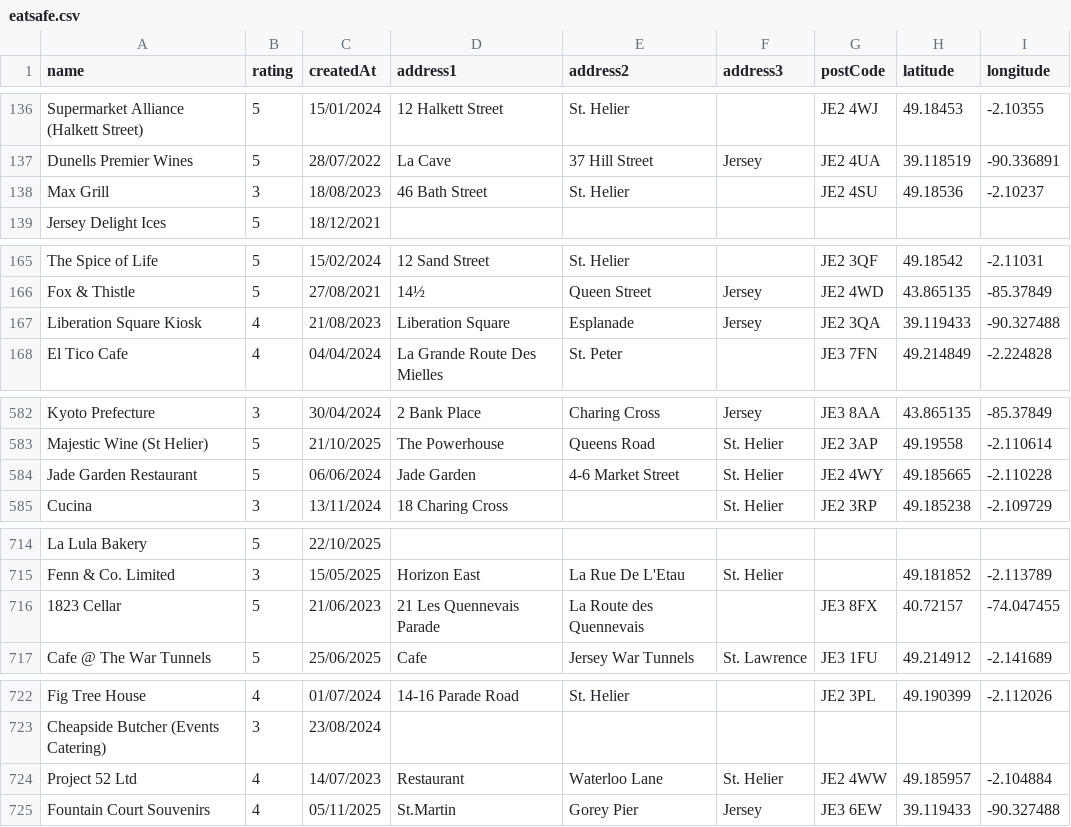
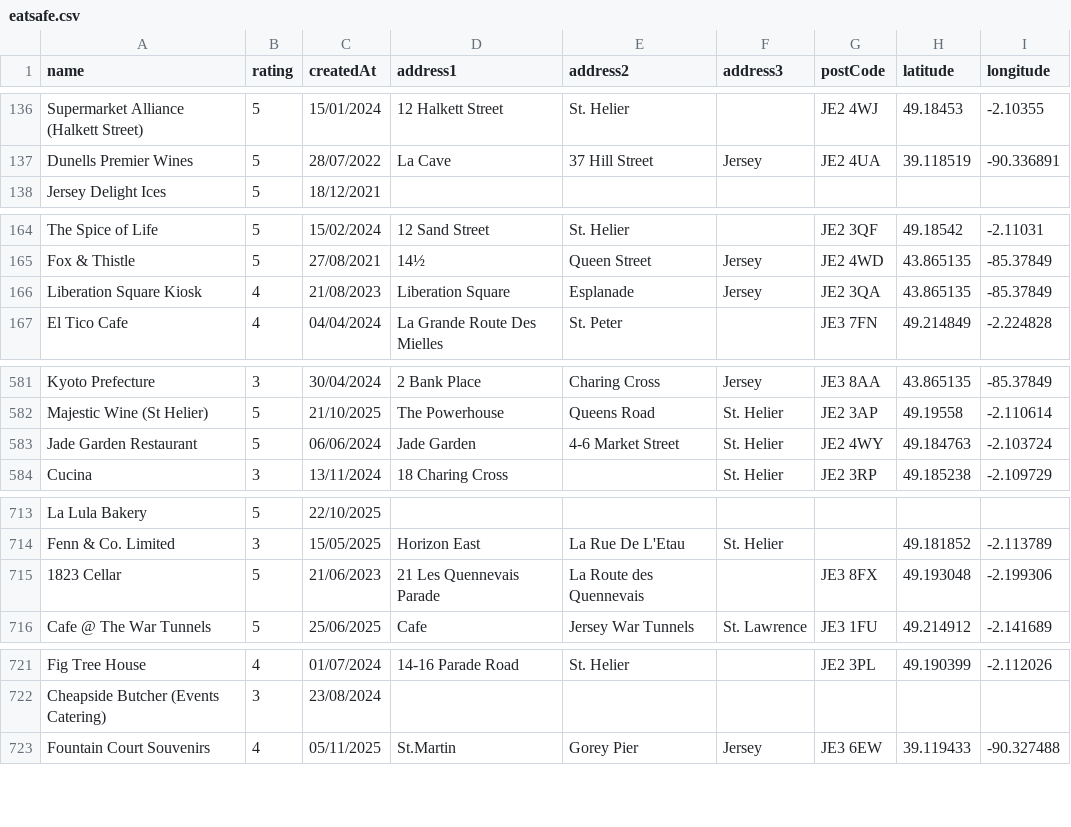
Before and after one commit to glitchjsy/opendata-downloads, a CSV file: data/eatsafe/eatsafe.csv, drawn as a sheet; only a part is shown, gaps mark what is left out; the diff covers the shown part only.

```diff
--- a/data/eatsafe/eatsafe.csv
+++ b/data/eatsafe/eatsafe.csv
@@ -137,3 +137,2 @@ Supermarket Alliance (Halkett Street),5,15/01/2024,12 Halkett Street,St. Helier,
 Dunells Premier Wines,5,28/07/2022,La Cave,37 Hill Street,Jersey,JE2 4UA,39.118519,-90.336891
-Max Grill,3,18/08/2023,46 Bath Street,St. Helier,,JE2 4SU,49.18536,-2.10237
 Jersey Delight Ices,5,18/12/2021,,,,,,
@@ -166,3 +165,3 @@ The Spice of Life,5,15/02/2024,12 Sand Street,St. Helier,,JE2 3QF,49.18542,-2.11
 Fox & Thistle,5,27/08/2021,14½,Queen Street,Jersey,JE2 4WD,43.865135,-85.37849
-Liberation Square Kiosk,4,21/08/2023,Liberation Square,Esplanade,Jersey,JE2 3QA,39.119433,-90.327488
+Liberation Square Kiosk,4,21/08/2023,Liberation Square,Esplanade,Jersey,JE2 3QA,43.865135,-85.37849
 El Tico Cafe,4,04/04/2024,La Grande Route Des Mielles,St. Peter,,JE3 7FN,49.214849,-2.224828
@@ -583,3 +582,3 @@ Kyoto Prefecture,3,30/04/2024,2 Bank Place,Charing Cross,Jersey,JE3 8AA,43.86513
 Majestic Wine (St Helier),5,21/10/2025,The Powerhouse,Queens Road,St. Helier,JE2 3AP,49.19558,-2.110614
-Jade Garden Restaurant,5,06/06/2024,Jade Garden,4-6  Market Street,St. Helier,JE2 4WY,49.185665,-2.110228
+Jade Garden Restaurant,5,06/06/2024,Jade Garden,4-6  Market Street,St. Helier,JE2 4WY,49.184763,-2.103724
 Cucina,3,13/11/2024,18  Charing Cross,,St. Helier,JE2 3RP,49.185238,-2.109729
@@ -715,3 +714,3 @@ La Lula Bakery,5,22/10/2025,,,,,,
 Fenn & Co. Limited,3,15/05/2025,Horizon East,La Rue De L'Etau,St. Helier,,49.181852,-2.113789
-1823 Cellar,5,21/06/2023,21 Les Quennevais Parade,La Route des Quennevais,,JE3 8FX,40.72157,-74.047455
+1823 Cellar,5,21/06/2023,21 Les Quennevais Parade,La Route des Quennevais,,JE3 8FX,49.193048,-2.199306
 Cafe @ The War Tunnels,5,25/06/2025,Cafe,Jersey War Tunnels,St. Lawrence,JE3 1FU,49.214912,-2.141689
@@ -723,3 +722,2 @@ Fig Tree House,4,01/07/2024,14-16 Parade Road,St. Helier,,JE2 3PL,49.190399,-2.1
 Cheapside Butcher (Events Catering),3,23/08/2024,,,,,,
-Project 52 Ltd,4,14/07/2023,Restaurant,Waterloo Lane,St. Helier,JE2 4WW,49.185957,-2.104884
 Fountain Court Souvenirs,4,05/11/2025,St.Martin,Gorey Pier,Jersey,JE3 6EW,39.119433,-90.327488
```
Also changed, not shown: 5 edited cells elsewhere in this file, data/foi-requests/foi-requests.csv, 5 other files.
